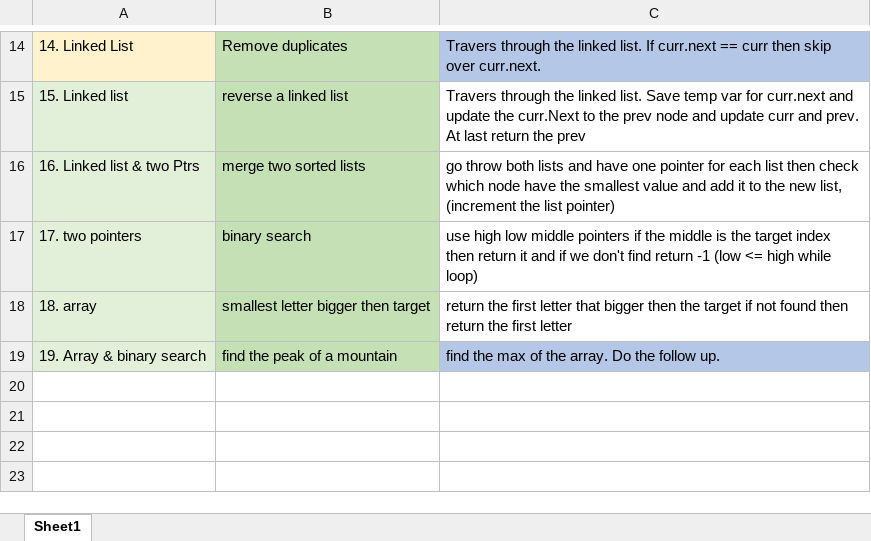
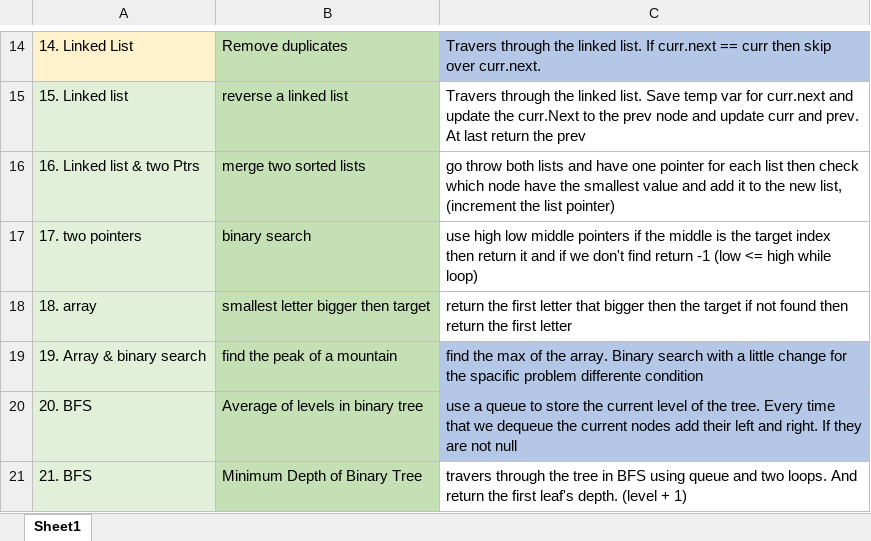
Before and after one commit to programmer1024r/170LeetcodeProblems, an Excel workbook: 170Problems.xlsx, sheet Sheet1, drawn as a sheet; only a part is shown, gaps mark what is left out; values as stored, in another font and other column widths than the file's, no borders; the diff names each change by its address in the sheet, - before the commit and + after, or states it on an @@ line.

Commit message:
did 2 new problems in trees and redo the mountain with log n complexity and understand way better binary search

```diff
--- a/170Problems.xlsx (sheet Sheet1)
+++ b/170Problems.xlsx (sheet Sheet1)
-C19: …the array. Do the follow up.
+C19: …the array. Binary search with a little change for the spacific problem differente condition
+row 20: 20. BFS | Average of levels in binary tree | use a queue to store the current level of the tree. Every time that we dequeue the current nodes add their left and right. If they are not null
+row 21: 21. BFS | Minimum Depth of Binary Tree | travers through the tree in BFS using queue and two loops. And return the first leaf's depth. (level + 1)
```
Also changed, not shown: 3 other files.
